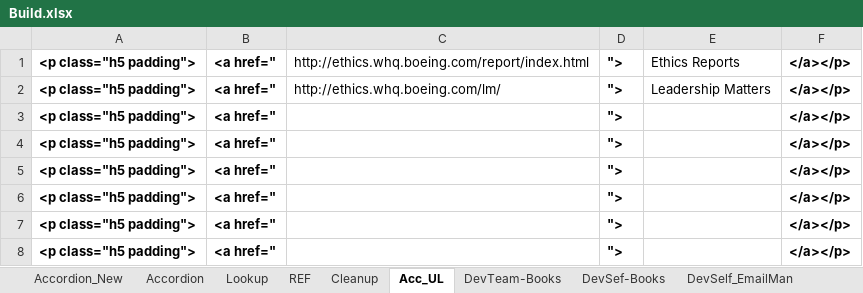
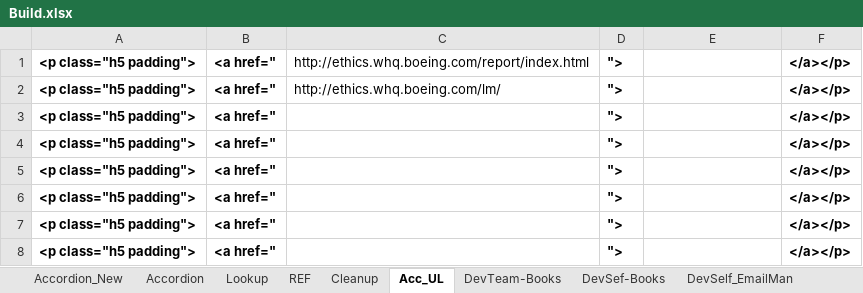
Before and after one commit to RocketZone/FFLSupport, an Excel workbook: A.Template/Build.xlsx, sheet Acc_UL, drawn as a sheet; only a part is shown; values as stored, in another font and other column widths than the file's, no borders; the diff names each change by its address in the sheet, - before the commit and + after, or states it on an @@ line.

```diff
--- a/A.Template/Build.xlsx (sheet Acc_UL)
+++ b/A.Template/Build.xlsx (sheet Acc_UL)
-E1: Ethics Reports
+E1: (empty)
-E2: Leadership Matters
+E2: (empty)
```
Also changed, not shown: sheet Accordion_New, sheet Lookup, sheet Accordion, Excel/FLL_Website_Content_0306.xlsx, 15 other files.
